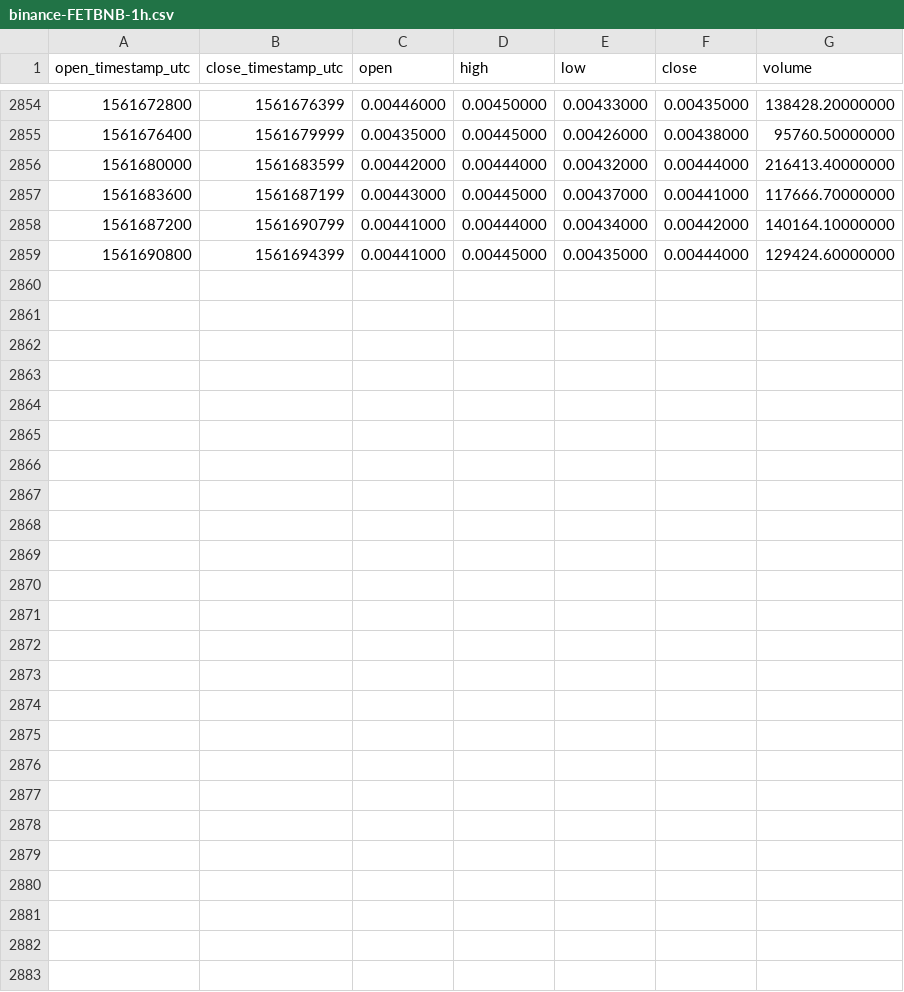
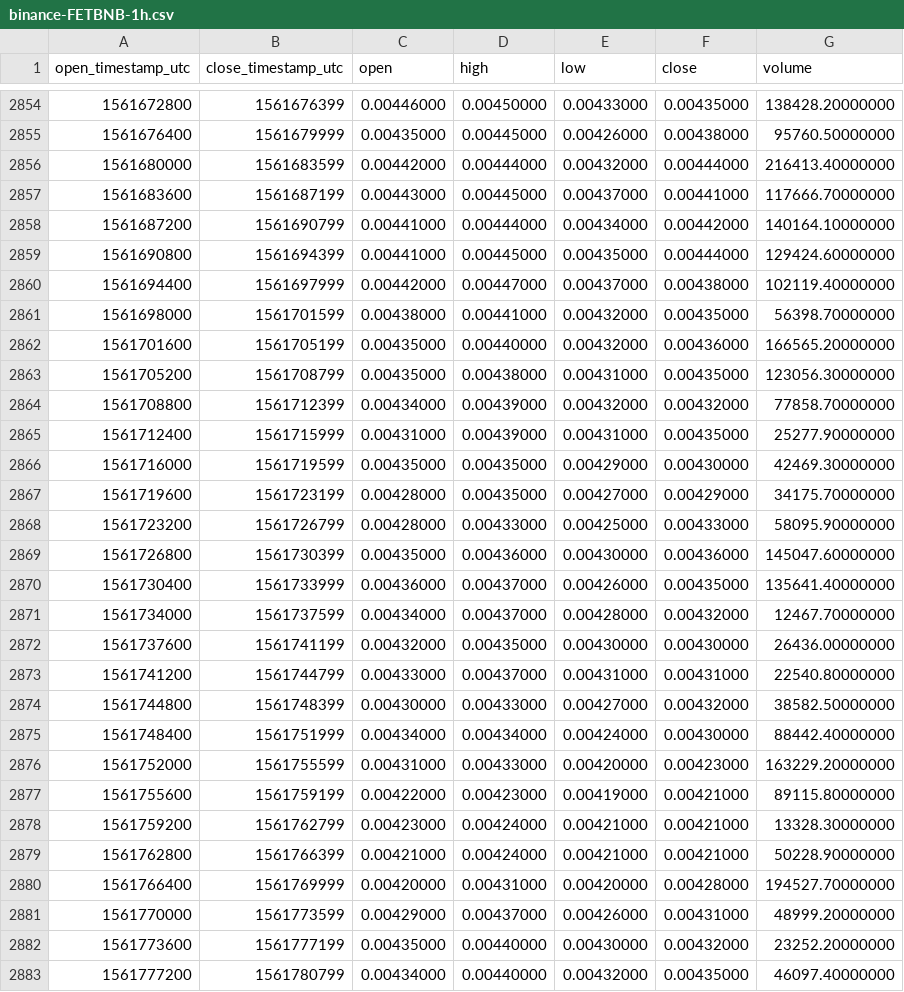
Before and after one commit to cryptobigbro/binance-FETBNB, a CSV file: binance-FETBNB-1h.csv, drawn as a sheet; only a part is shown, gaps mark what is left out.

Commit message:
Update OHLCV data.

```diff
--- a/binance-FETBNB-1h.csv
+++ b/binance-FETBNB-1h.csv
@@ -2859 +2859,25 @@ open_timestamp_utc,close_timestamp_utc,open,high,low,close,volume
 1561690800,1561694399,0.00441000,0.00445000,0.00435000,0.00444000,129424.60000000
+1561694400,1561697999,0.00442000,0.00447000,0.00437000,0.00438000,102119.40000000
+1561698000,1561701599,0.00438000,0.00441000,0.00432000,0.00435000,56398.70000000
+1561701600,1561705199,0.00435000,0.00440000,0.00432000,0.00436000,166565.20000000
+1561705200,1561708799,0.00435000,0.00438000,0.00431000,0.00435000,123056.30000000
+1561708800,1561712399,0.00434000,0.00439000,0.00432000,0.00432000,77858.70000000
+1561712400,1561715999,0.00431000,0.00439000,0.00431000,0.00435000,25277.90000000
+1561716000,1561719599,0.00435000,0.00435000,0.00429000,0.00430000,42469.30000000
+1561719600,1561723199,0.00428000,0.00435000,0.00427000,0.00429000,34175.70000000
+1561723200,1561726799,0.00428000,0.00433000,0.00425000,0.00433000,58095.90000000
+1561726800,1561730399,0.00435000,0.00436000,0.00430000,0.00436000,145047.60000000
+1561730400,1561733999,0.00436000,0.00437000,0.00426000,0.00435000,135641.40000000
+1561734000,1561737599,0.00434000,0.00437000,0.00428000,0.00432000,12467.70000000
+1561737600,1561741199,0.00432000,0.00435000,0.00430000,0.00430000,26436.00000000
+1561741200,1561744799,0.00433000,0.00437000,0.00431000,0.00431000,22540.80000000
+1561744800,1561748399,0.00430000,0.00433000,0.00427000,0.00432000,38582.50000000
+1561748400,1561751999,0.00434000,0.00434000,0.00424000,0.00430000,88442.40000000
+1561752000,1561755599,0.00431000,0.00433000,0.00420000,0.00423000,163229.20000000
+1561755600,1561759199,0.00422000,0.00423000,0.00419000,0.00421000,89115.80000000
+1561759200,1561762799,0.00423000,0.00424000,0.00421000,0.00421000,13328.30000000
+1561762800,1561766399,0.00421000,0.00424000,0.00421000,0.00421000,50228.90000000
+1561766400,1561769999,0.00420000,0.00431000,0.00420000,0.00428000,194527.70000000
+1561770000,1561773599,0.00429000,0.00437000,0.00426000,0.00431000,48999.20000000
+1561773600,1561777199,0.00435000,0.00440000,0.00430000,0.00432000,23252.20000000
+1561777200,1561780799,0.00434000,0.00440000,0.00432000,0.00435000,46097.40000000
```
Also changed, not shown: binance-FETBNB-1d.csv.
